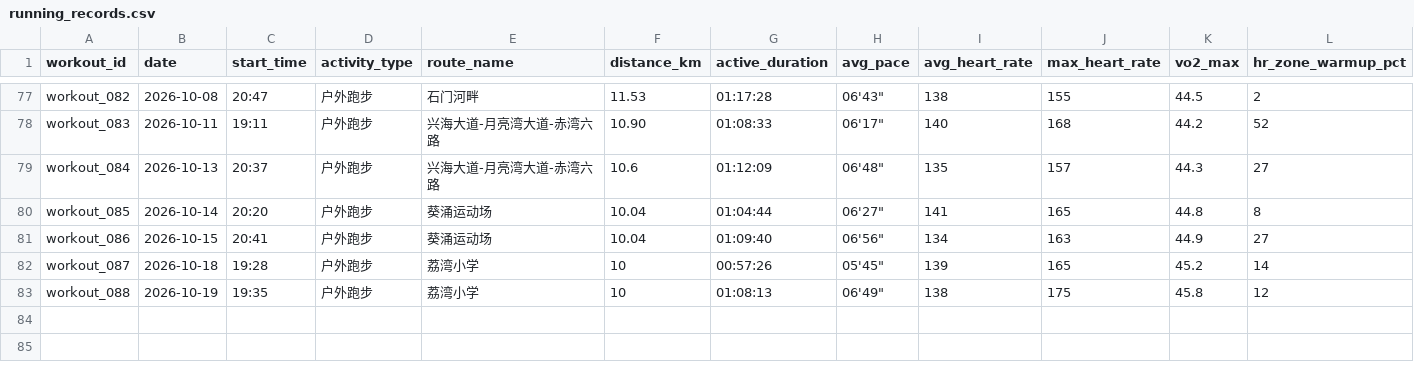
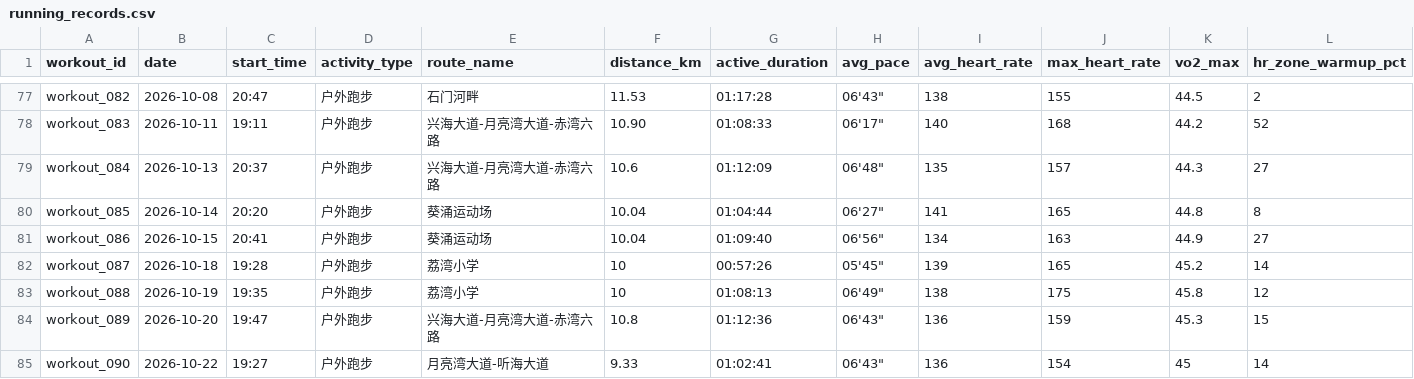
Before and after one commit to NanShi-rl/running-analyzer, a CSV file: data/running_records.csv, drawn as a sheet; only a part is shown, gaps mark what is left out; rows hold the shown columns only; the diff names each change by its address in the sheet, - before the commit and + after, or states it on an @@ line.

```diff
--- a/data/running_records.csv
+++ b/data/running_records.csv
+row 84: workout_089 | 2026-10-20 | 19:47 | 户外跑步 | 兴海大道-月亮湾大道-赤湾六路 | 10.8 | 01:12:36 | 06'43" | 136 | 159 | 45.3 | 15
+row 85: workout_090 | 2026-10-22 | 19:27 | 户外跑步 | 月亮湾大道-听海大道 | 9.33 | 01:02:41 | 06'43" | 136 | 154 | 45 | 14
```
Also changed, not shown: 4 other files.
